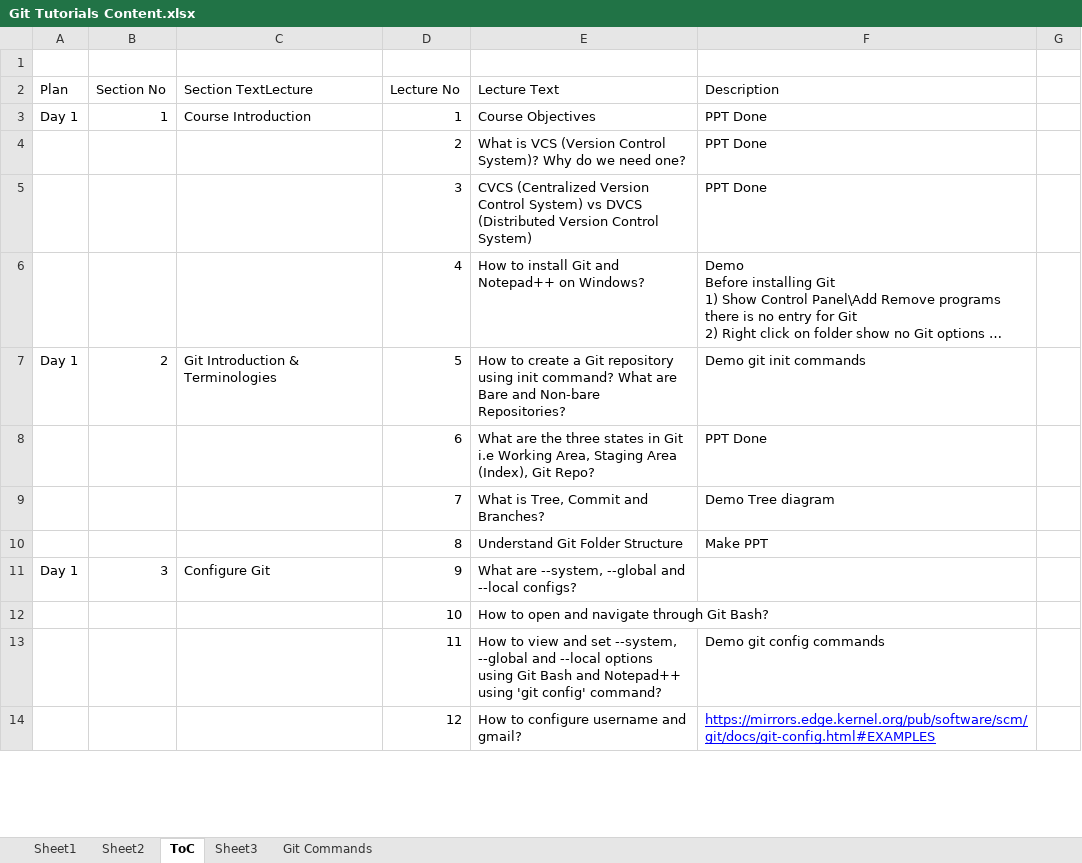
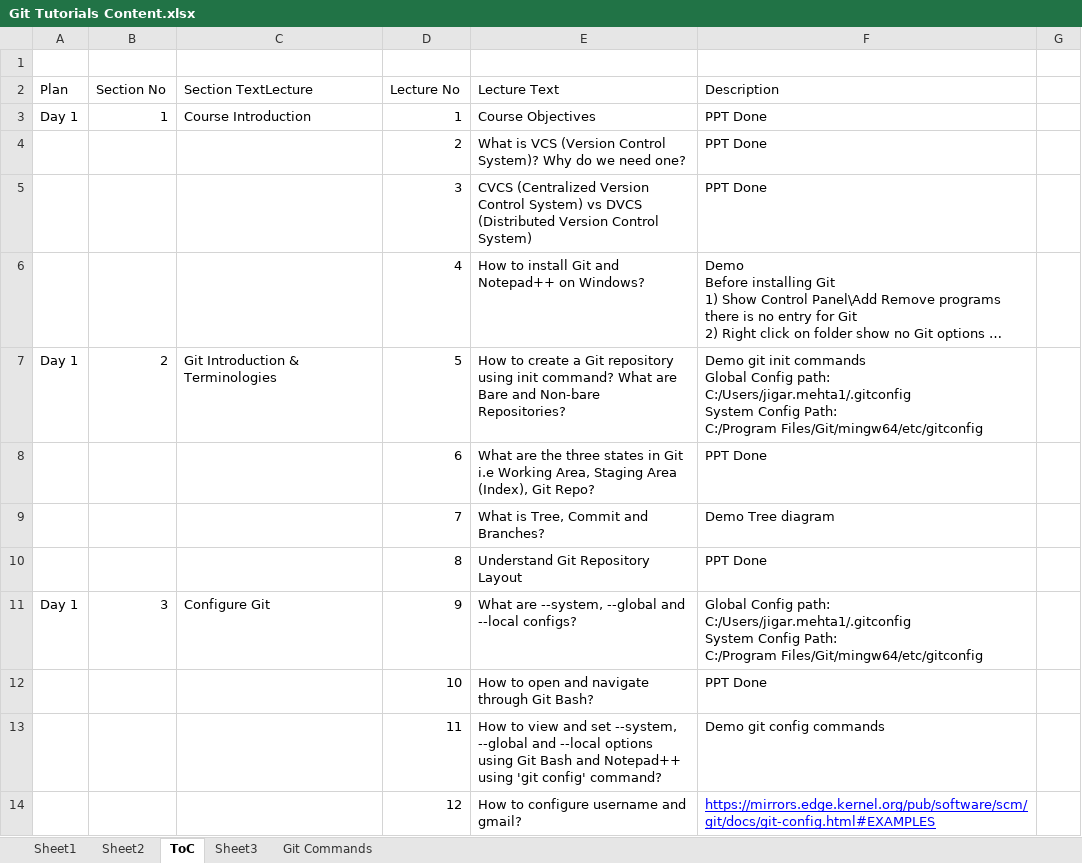
Before and after one commit to jigarmehta1999/Udemy-Git-Recordings, an Excel workbook: Git Tutorials Content.xlsx, sheet ToC, drawn as a sheet; only a part is shown; long unchanged cells end in …; values as stored, in another font and other column widths than the file's, no borders; ↵ is a line break in a cell; the diff covers the shown part only; the diff names each change by its address in the sheet, - before the commit and + after, or states it on an @@ line.

Commit message:
Signed-off-by: Jigar Mehta Global <jigar.digital@gmail.com>

```diff
--- a/Git Tutorials Content.xlsx (sheet ToC)
+++ b/Git Tutorials Content.xlsx (sheet ToC)
-F7 (Description): …init commands
+F7 (Description): …init commands ↵ Global Config path: ↵ C:/Users/jigar.mehta1/.gitconfig ↵ System Config Path: ↵ C:/Program Files/Git/mingw64/etc/gitconfig
-E10 (Lecture Text): Understand Git Folder Structure
+E10 (Lecture Text): Understand Git Repository Layout
-F10 (Description): Make PPT
+F10 (Description): PPT Done
-F11 (Description): (empty)
+F11 (Description): Global Config path: ↵ C:/Users/jigar.mehta1/.gitconfig ↵ System Config Path: ↵ C:/Program Files/Git/mingw64/etc/gitconfig
-F12 (Description): (empty)
+F12 (Description): PPT Done
```
Also changed, not shown: 6 added rows, 7 removed rows and 53 edited cells elsewhere in this sheet, sheet Git Commands, 4 other files.
